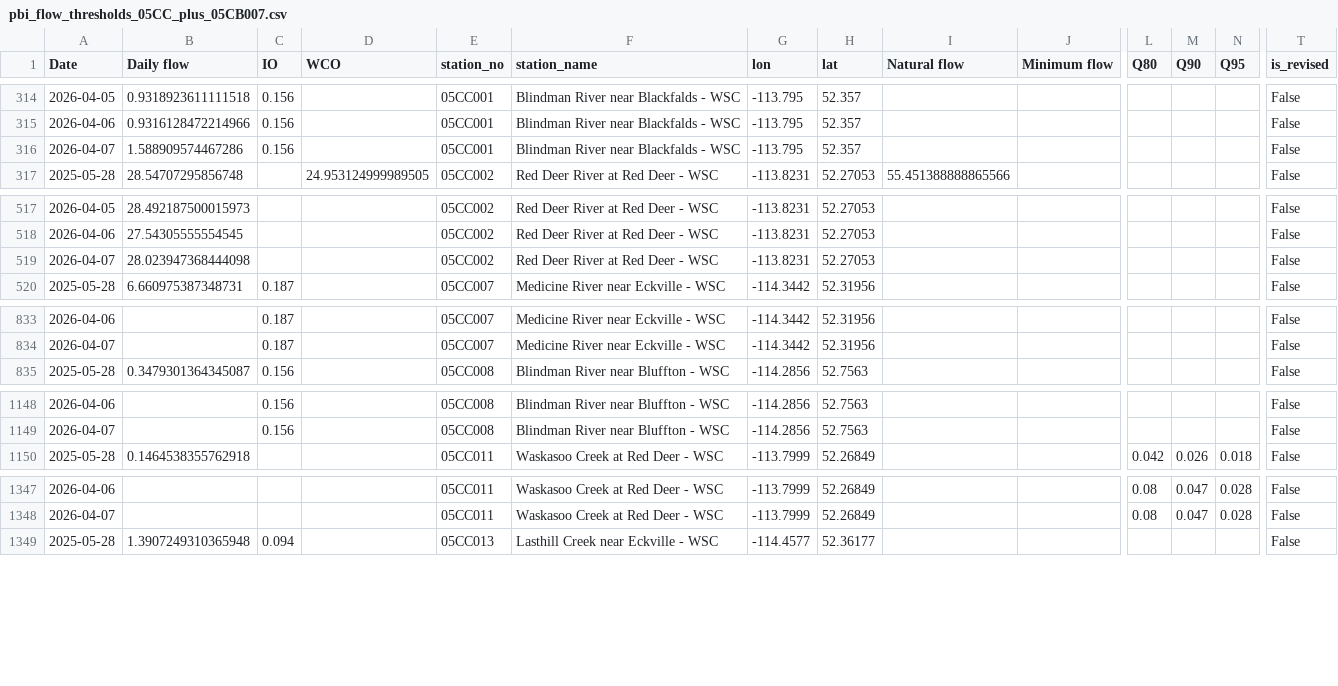
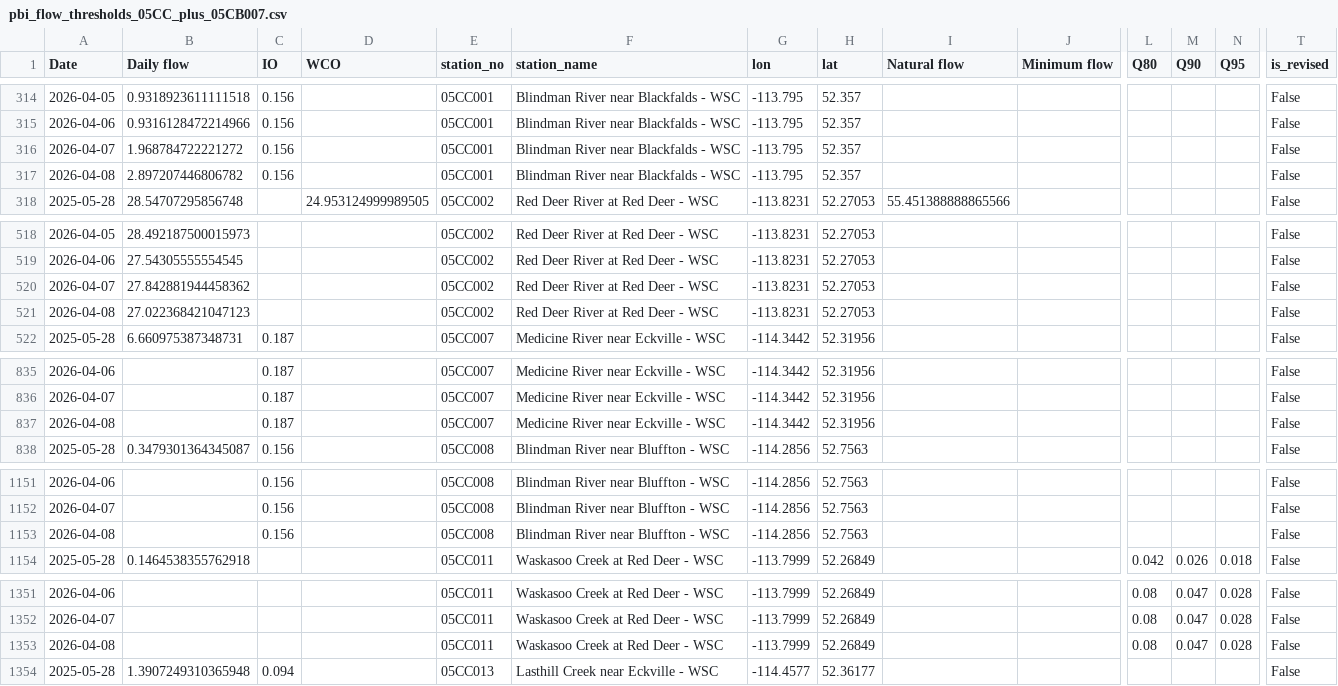
Before and after one commit to Lynzerne/flow-threshold-updater, a CSV file: data/pbi_flow_thresholds_05CC_plus_05CB007.csv, drawn as a sheet; only a part is shown, gaps mark what is left out; addresses are those after the commit; rows hold the shown columns only; the diff covers the shown part only; the diff names each change by its address in the sheet, - before the commit and + after, or states it on an @@ line.

```diff
--- a/data/pbi_flow_thresholds_05CC_plus_05CB007.csv
+++ b/data/pbi_flow_thresholds_05CC_plus_05CB007.csv
-B316 (Daily flow): 1.588909574467286
+B316 (Daily flow): 1.968784722221272
+row 317: 2026-04-08 | 2.897207446806782 | 0.156 |  | 05CC001 | Blindman River near Blackfalds - WSC | -113.795 | 52.357 |  |  |  |  |  | False
-B520 (Daily flow): 28.023947368444098
+B520 (Daily flow): 27.842881944458362
+row 521: 2026-04-08 | 27.022368421047123 |  |  | 05CC002 | Red Deer River at Red Deer - WSC | -113.8231 | 52.27053 |  |  |  |  |  | False
+row 837: 2026-04-08 |  | 0.187 |  | 05CC007 | Medicine River near Eckville - WSC | -114.3442 | 52.31956 |  |  |  |  |  | False
+row 1153: 2026-04-08 |  | 0.156 |  | 05CC008 | Blindman River near Bluffton - WSC | -114.2856 | 52.7563 |  |  |  |  |  | False
+row 1353: 2026-04-08 |  |  |  | 05CC011 | Waskasoo Creek at Red Deer - WSC | -113.7999 | 52.26849 |  |  | 0.08 | 0.047 | 0.028 | False
```
Also changed, not shown: 1 added row elsewhere in this file, 2 other files.
